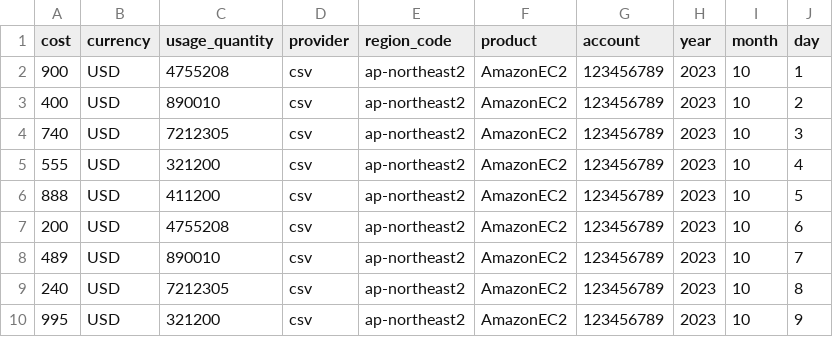
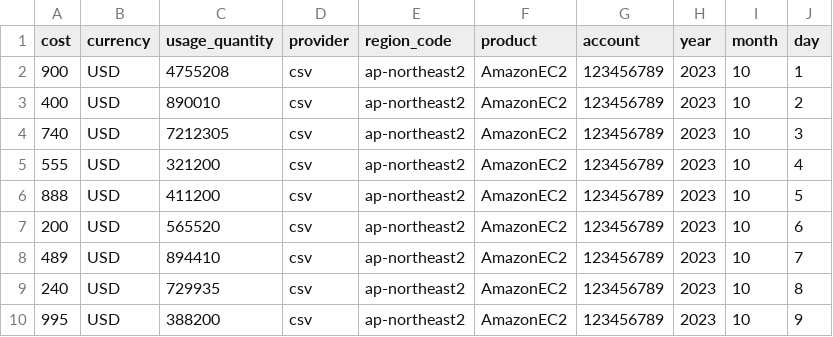
Before and after one commit to Cvr421/Cloudforet_plugin_data, a CSV file: Cloudforet_cost_data.csv, drawn as a sheet.

Commit message:
Update Cloudforet_cost_data.csv

```diff
--- a/Cloudforet_cost_data.csv
+++ b/Cloudforet_cost_data.csv
@@ -6,5 +6,5 @@
 888,USD,411200,csv,ap-northeast2,AmazonEC2,123456789,2023,10,5
-200,USD,4755208,csv,ap-northeast2,AmazonEC2,123456789,2023,10,6
-489,USD,890010,csv,ap-northeast2,AmazonEC2,123456789,2023,10,7
-240,USD,7212305,csv,ap-northeast2,AmazonEC2,123456789,2023,10,8
-995,USD,321200,csv,ap-northeast2,AmazonEC2,123456789,2023,10,9
+200,USD,565520,csv,ap-northeast2,AmazonEC2,123456789,2023,10,6
+489,USD,894410,csv,ap-northeast2,AmazonEC2,123456789,2023,10,7
+240,USD,729935,csv,ap-northeast2,AmazonEC2,123456789,2023,10,8
+995,USD,388200,csv,ap-northeast2,AmazonEC2,123456789,2023,10,9
```
